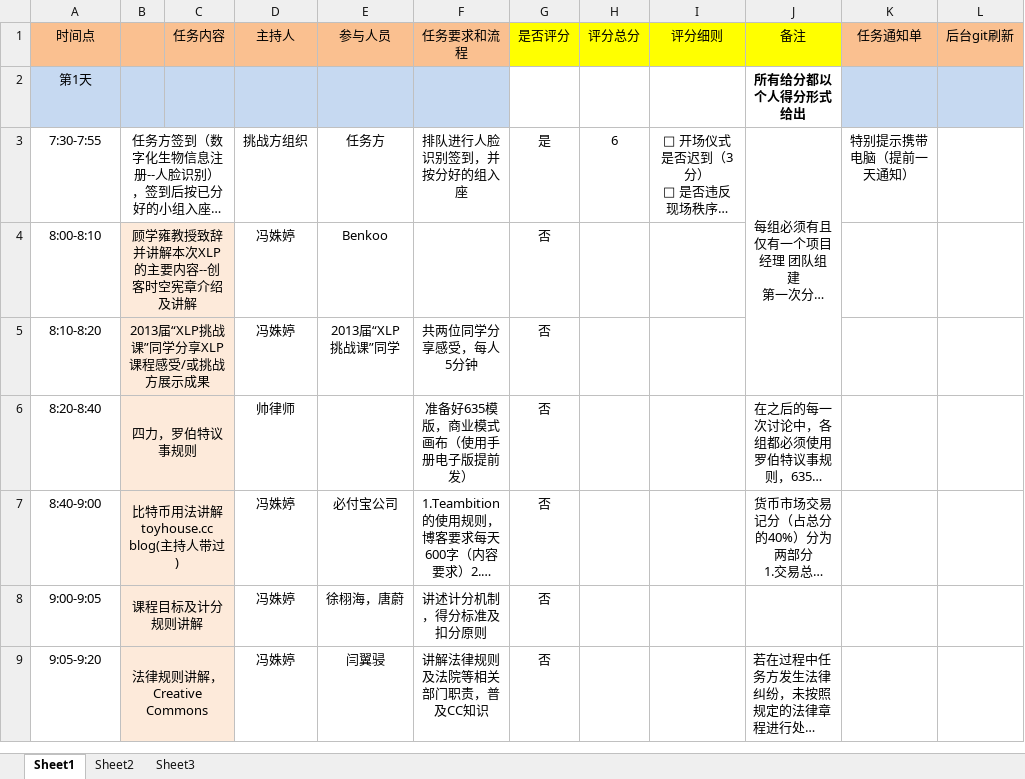
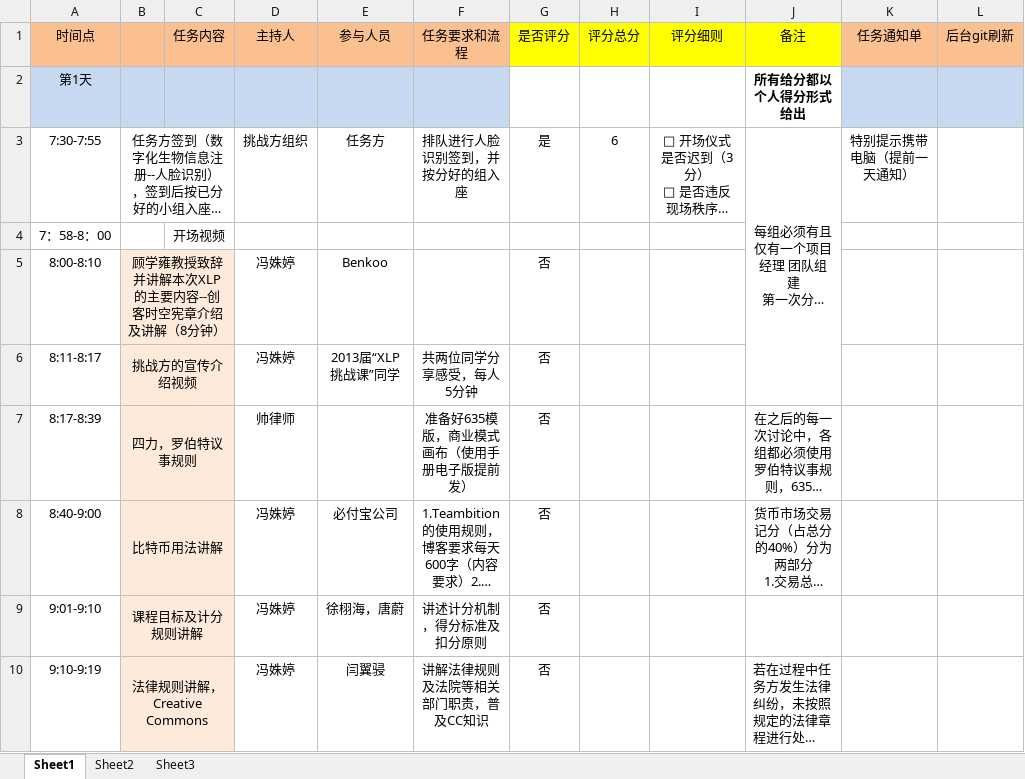
Before and after one commit to lanvana/2015-Tsinghua-XLP-CDT, an Excel workbook: Admin/2015-TH-XLP-流程及计分规则.xlsx, sheet Sheet1, drawn as a sheet; only a part is shown; long unchanged cells end in …; values as stored, in another font and other column widths than the file's, no borders; addresses are those after the commit; ↵ is a line break in a cell; the diff covers the shown part only; the diff names each change by its address in the sheet, - before the commit and + after, or states it on an @@ line.

```diff
--- a/Admin/2015-TH-XLP-流程及计分规则.xlsx (sheet Sheet1)
+++ b/Admin/2015-TH-XLP-流程及计分规则.xlsx (sheet Sheet1)
+row 4: 7：58-8：00 |  | 开场视频
-B5: 顾学雍教授致辞并讲解本次XLP的主要内容--创客时空宪章介绍及讲解
+B5: 顾学雍教授致辞并讲解本次XLP的主要内容--创客时空宪章介绍及讲解（8分钟）
-A6 (时间点): 8:10-8:20
+A6 (时间点): 8:11-8:17
-B6: 2013届“XLP挑战课”同学分享XLP课程感受/或挑战方展示成果
+B6: 挑战方的宣传介绍视频
-A7 (时间点): 8:20-8:40
+A7 (时间点): 8:17-8:39
-B8: 比特币用法讲解 ↵ toyhouse.cc blog(主持人带过)
+B8: 比特币用法讲解
-A9 (时间点): 9:00-9:05
+A9 (时间点): 9:01-9:10
-A10 (时间点): 9:05-9:20
+A10 (时间点): 9:10-9:19
```
Also changed, not shown: 34 edited cells elsewhere in this sheet, Admin/20150123挑战方模拟行程.xlsx, 10 other files.
